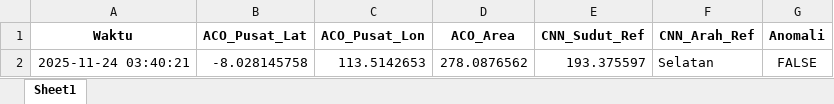
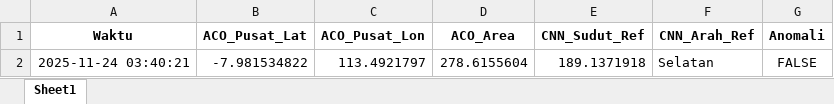
Before and after one commit to Felix-ryn/gempatektonik, an Excel workbook: output/Laporan_Arah_Validasi_2025.xlsx, sheet Sheet1, drawn as a sheet; values as stored, in another font and other column widths than the file's, no borders; the diff names each change by its address in the sheet, - before the commit and + after, or states it on an @@ line.

```diff
--- a/output/Laporan_Arah_Validasi_2025.xlsx (sheet Sheet1)
+++ b/output/Laporan_Arah_Validasi_2025.xlsx (sheet Sheet1)
-B2 (ACO_Pusat_Lat): -8.028145758
+B2 (ACO_Pusat_Lat): -7.981534822
-C2 (ACO_Pusat_Lon): 113.5142653
+C2 (ACO_Pusat_Lon): 113.4921797
-D2 (ACO_Area): 278.0876562
+D2 (ACO_Area): 278.6155604
-E2 (CNN_Sudut_Ref): 193.375597
+E2 (CNN_Sudut_Ref): 189.1371918
```
Also changed, not shown: output/Laporan_Arah_Data_Lama_2022_2024.xlsx, output/aco_results/aco_zoning_data_for_lstm.xlsx, 30 other files.
